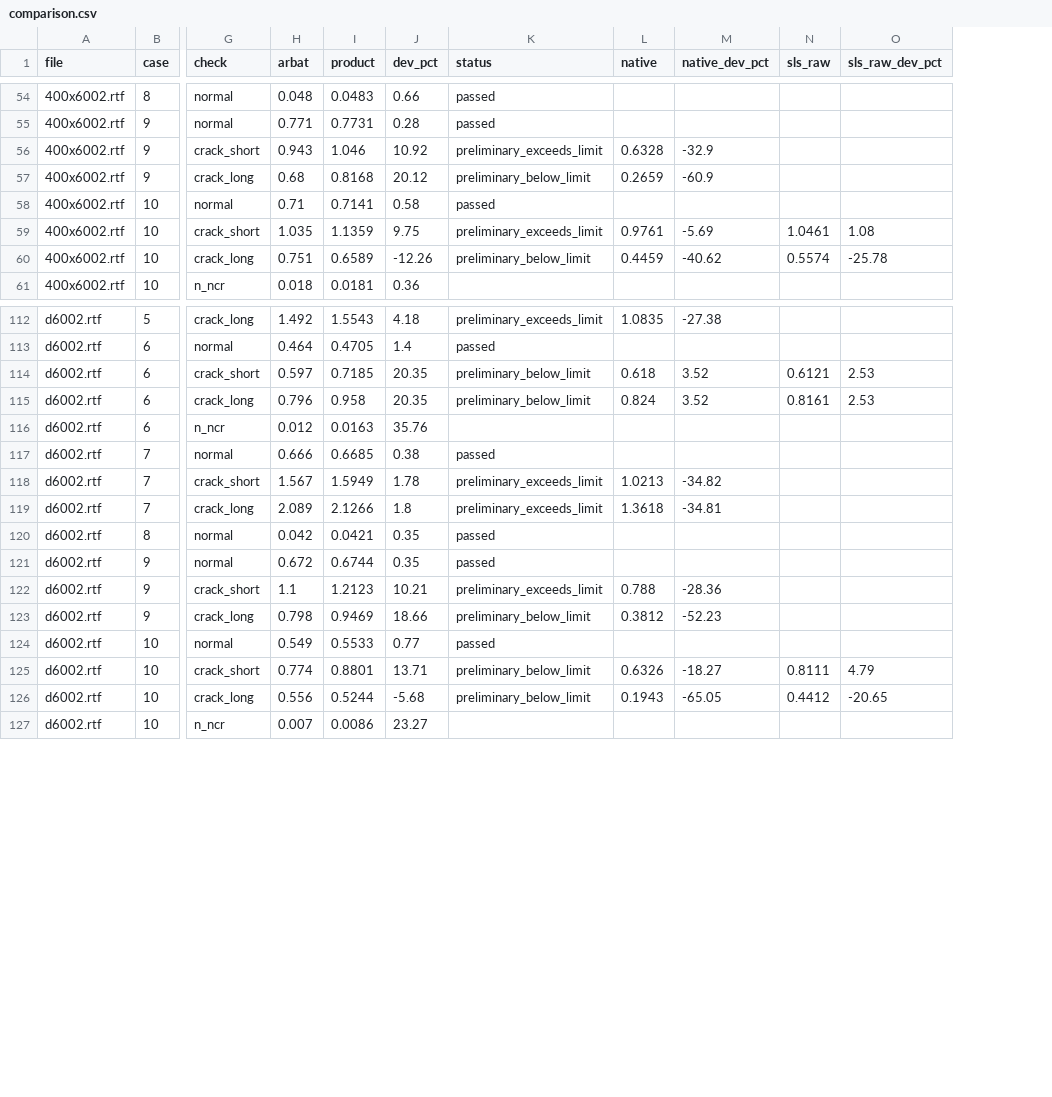
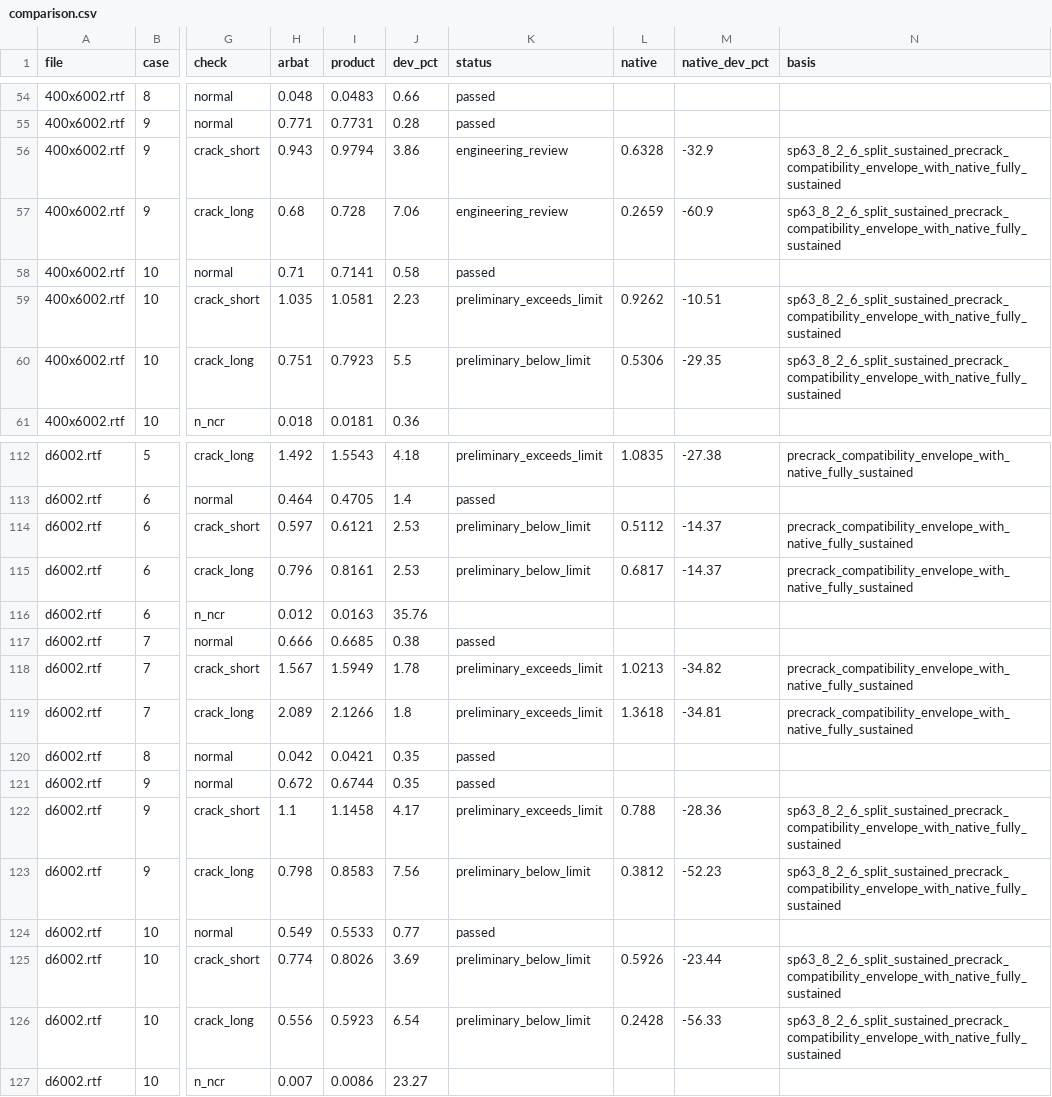
Before and after one commit to Aev199/cscore-pile-poc, a CSV file: docs/research/data/arbat-seven-full-2026-10-19/comparison.csv, drawn as a sheet; only a part is shown, gaps mark what is left out; removed rows and columns are numbered as before the commit, all else as after; the diff covers the shown part only; the diff names each change by its address in the sheet, - before the commit and + after, or states it on an @@ line.

```diff
--- a/docs/research/data/arbat-seven-full-2026-10-19/comparison.csv
+++ b/docs/research/data/arbat-seven-full-2026-10-19/comparison.csv
-column N (sls_raw), rows 59-60: 1.0461 | 0.5574; rows 114-126: 0.6121 | 0.8161 |  |  |  |  |  |  |  |  |  | 0.8111 | 0.4412
-column O (sls_raw_dev_pct), rows 59-60: 1.08 | -25.78; rows 114-126: 2.53 | 2.53 |  |  |  |  |  |  |  |  |  | 4.79 | -20.65
+column N (basis), rows 56-60: sp63_8_2_6_split_sustained_precrack_compatibility_envelope_with_native_fully_sustained | sp63_8_2_6_split_sustained_precrack_compatibility_envelope_with_native_fully_sustained |  | sp63_8_2_6_split_sustained_precrack_compatibility_envelope_with_native_fully_sustained | sp63_8_2_6_split_sustained_precrack_compatibility_envelope_with_native_fully_sustained; rows 112-126: precrack_compatibility_envelope_with_native_fully_sustained |  | precrack_compatibility_envelope_with_native_fully_sustained | precrack_compatibility_envelope_with_native_fully_sustained |  |  | precrack_compatibility_envelope_with_native_fully_sustained | precrack_compatibility_envelope_with_native_fully_sustained |  |  | sp63_8_2_6_split_sustained_precrack_compatibility_envelope_with_native_fully_sustained | sp63_8_2_6_split_sustained_precrack_compatibility_envelope_with_native_fully_sustained |  | sp63_8_2_6_split_sustained_precrack_compatibility_envelope_with_native_fully_sustained | sp63_8_2_6_split_sustained_precrack_compatibility_envelope_with_native_fully_sustained
-I56 (product): 1.046
+I56 (product): 0.9794
-J56 (dev_pct): 10.92
+J56 (dev_pct): 3.86
-K56 (status): preliminary_exceeds_limit
+K56 (status): engineering_review
-I57 (product): 0.8168
+I57 (product): 0.728
-J57 (dev_pct): 20.12
+J57 (dev_pct): 7.06
-K57 (status): preliminary_below_limit
+K57 (status): engineering_review
-I59 (product): 1.1359
+I59 (product): 1.0581
-J59 (dev_pct): 9.75
+J59 (dev_pct): 2.23
-L59 (native): 0.9761
+L59 (native): 0.9262
-M59 (native_dev_pct): -5.69
+M59 (native_dev_pct): -10.51
-I60 (product): 0.6589
+I60 (product): 0.7923
-J60 (dev_pct): -12.26
+J60 (dev_pct): 5.5
-L60 (native): 0.4459
+L60 (native): 0.5306
-M60 (native_dev_pct): -40.62
+M60 (native_dev_pct): -29.35
-I114 (product): 0.7185
+I114 (product): 0.6121
-J114:J115 (dev_pct): 20.35
+J114:J115 (dev_pct): 2.53
-L114 (native): 0.618
+L114 (native): 0.5112
-M114:M115 (native_dev_pct): 3.52
+M114:M115 (native_dev_pct): -14.37
-I115 (product): 0.958
+I115 (product): 0.8161
-L115 (native): 0.824
+L115 (native): 0.6817
-I122 (product): 1.2123
+I122 (product): 1.1458
-J122 (dev_pct): 10.21
+J122 (dev_pct): 4.17
-I123 (product): 0.9469
+I123 (product): 0.8583
-J123 (dev_pct): 18.66
+J123 (dev_pct): 7.56
-I125 (product): 0.8801
+I125 (product): 0.8026
-J125 (dev_pct): 13.71
+J125 (dev_pct): 3.69
-L125 (native): 0.6326
+L125 (native): 0.5926
-M125 (native_dev_pct): -18.27
+M125 (native_dev_pct): -23.44
-I126 (product): 0.5244
+I126 (product): 0.5923
-J126 (dev_pct): -5.68
+J126 (dev_pct): 6.54
-L126 (native): 0.1943
+L126 (native): 0.2428
-M126 (native_dev_pct): -65.05
+M126 (native_dev_pct): -56.33
```
Also changed, not shown: 1 added row and 35 edited cells elsewhere in this file, 21 other files.
